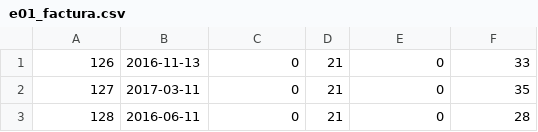
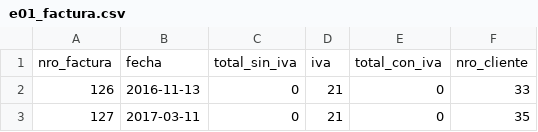
Before and after one commit to gelewaut/tpo_bd2, a CSV file: mongodb/e01_factura.csv, drawn as a sheet; only a part is shown; the shorter side is filled out with more unchanged rows.

Commit message:
Mongo Migration y Readme's
Co-authored-by: juampiarias <juampiarias@users.noreply.github.com>
Co-authored-by: Francisco Dominguez <fdominguezm@users.noreply.github.com>

```diff
--- a/mongodb/e01_factura.csv
+++ b/mongodb/e01_factura.csv
@@ -1 +1,2 @@
+nro_factura,fecha,total_sin_iva,iva,total_con_iva,nro_cliente
 126,2016-11-13,0,21,0,33
```
Also changed, not shown: mongodb/e01_cliente.csv, mongodb/e01_detalle_factura.csv, 9 other files.
